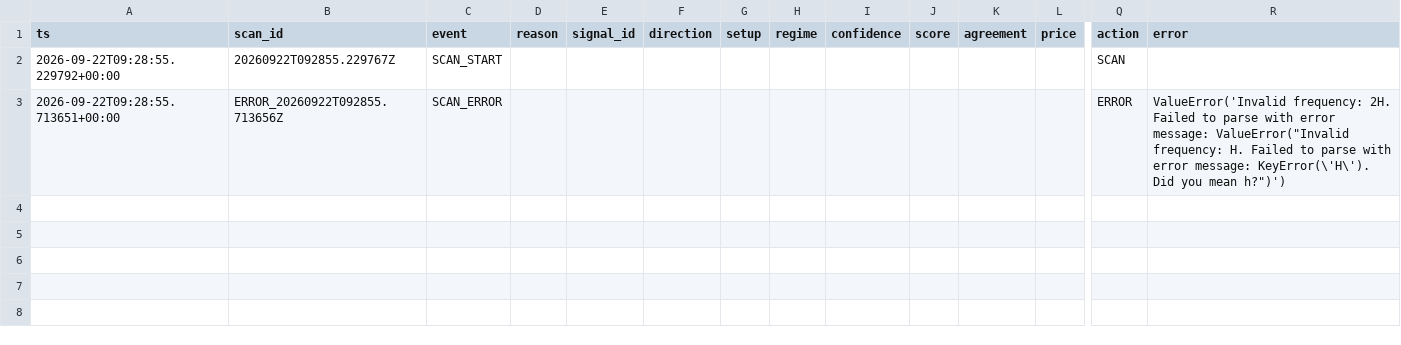
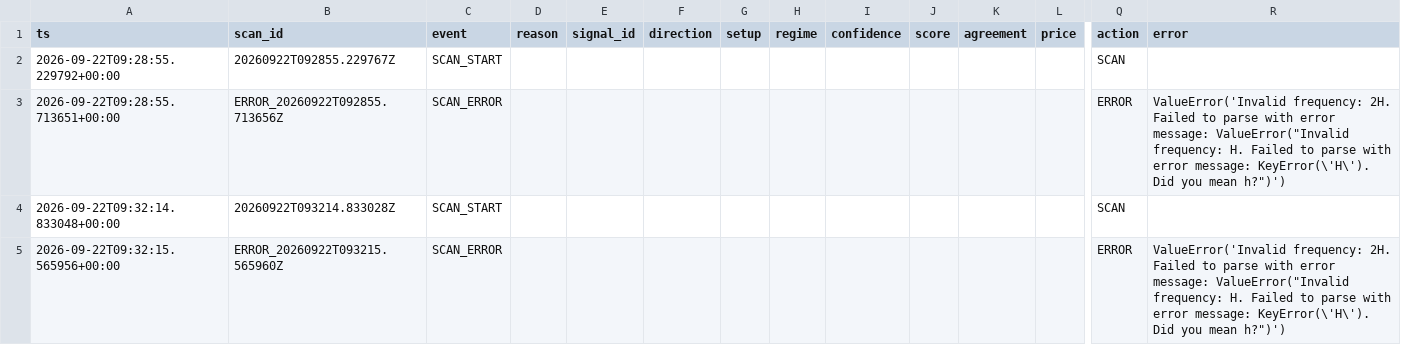
Before and after one commit to shaankhan9999999-sudo/smc-crypto-bot, a CSV file: logs/csv/btc_v8_scans.csv, drawn as a sheet; only a part is shown, gaps mark what is left out; rows hold the shown columns only; the diff names each change by its address in the sheet, - before the commit and + after, or states it on an @@ line.

```diff
--- a/logs/csv/btc_v8_scans.csv
+++ b/logs/csv/btc_v8_scans.csv
+row 4: 2026-09-22T09:32:14.833048+00:00 | 20260922T093214.833028Z | SCAN_START |  |  |  |  |  |  |  |  |  | SCAN
+row 5: 2026-09-22T09:32:15.565956+00:00 | ERROR_20260922T093215.565960Z | SCAN_ERROR |  |  |  |  |  |  |  |  |  | ERROR | ValueError('Invalid frequency: 2H. Failed to parse with error message: ValueError("Invalid frequency: H. Failed to parse with error message: KeyError(\'H\'). Did you mean h?")')
```
Also changed, not shown: 3 other files.
